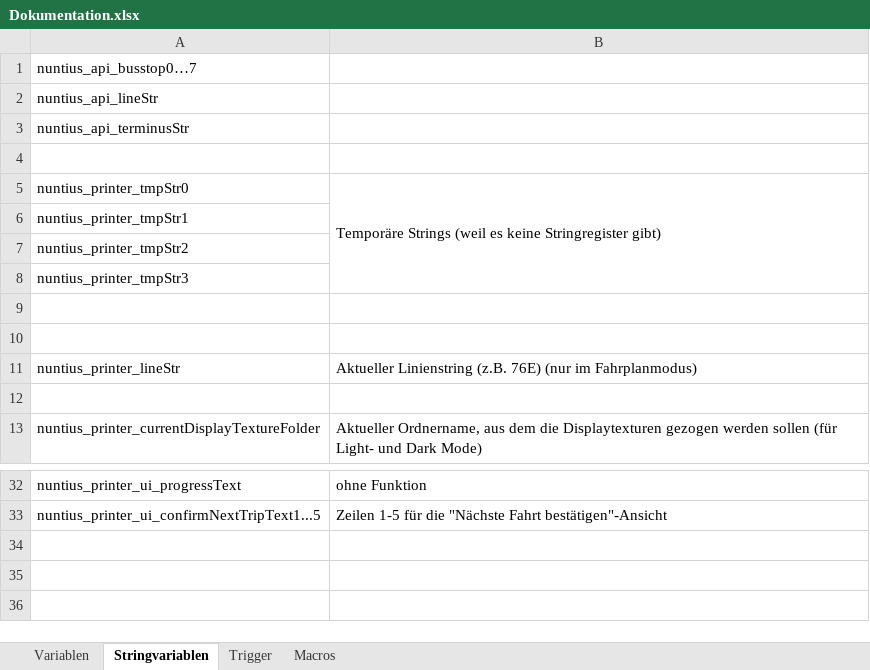
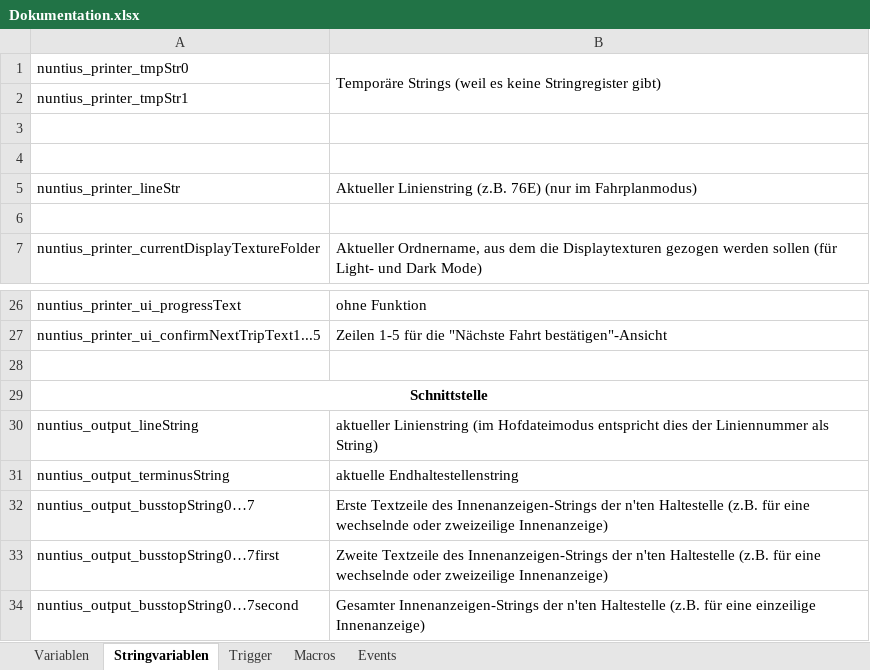
Before and after one commit to ma7t3s-OMSI-Sammlung/Nuntius, an Excel workbook: Dokumentation.xlsx, sheet Stringvariablen, drawn as a sheet; only a part is shown, gaps mark what is left out; values as stored, in another font and other column widths than the file's, no borders; removed rows and columns are numbered as before the commit, all else as after; the diff names each change by its address in the sheet, - before the commit and + after, or states it on an @@ line.

Commit message:
Schnittstelle grundlegend überarbeitet
fix #1

```diff
--- a/Dokumentation.xlsx (sheet Stringvariablen)
+++ b/Dokumentation.xlsx (sheet Stringvariablen)
+sheet tab: Events
-row 1: nuntius_api_busstop0…7
-row 2: nuntius_api_lineStr
-row 3: nuntius_api_terminusStr
-row 4: (empty)
-row 7: nuntius_printer_tmpStr2
-row 8: nuntius_printer_tmpStr3
+row 28: (empty)
+row 29: Schnittstelle
+row 30: nuntius_output_lineString | aktueller Linienstring (im Hofdateimodus entspricht dies der Liniennummer als String)
+row 31: nuntius_output_terminusString | aktuelle Endhaltestellenstring
+row 32: nuntius_output_busstopString0…7 | Erste Textzeile des Innenanzeigen-Strings der n'ten Haltestelle (z.B. für eine wechselnde oder zweizeilige Innenanzeige)
+row 33: nuntius_output_busstopString0…7first | Zweite Textzeile des Innenanzeigen-Strings der n'ten Haltestelle (z.B. für eine wechselnde oder zweizeilige Innenanzeige)
+row 34: nuntius_output_busstopString0…7second | Gesamter Innenanzeigen-Strings der n'ten Haltestelle (z.B. für eine einzeilige Innenanzeige)
```
Also changed, not shown: sheet Variablen, sheet Macros, 4 other files.
